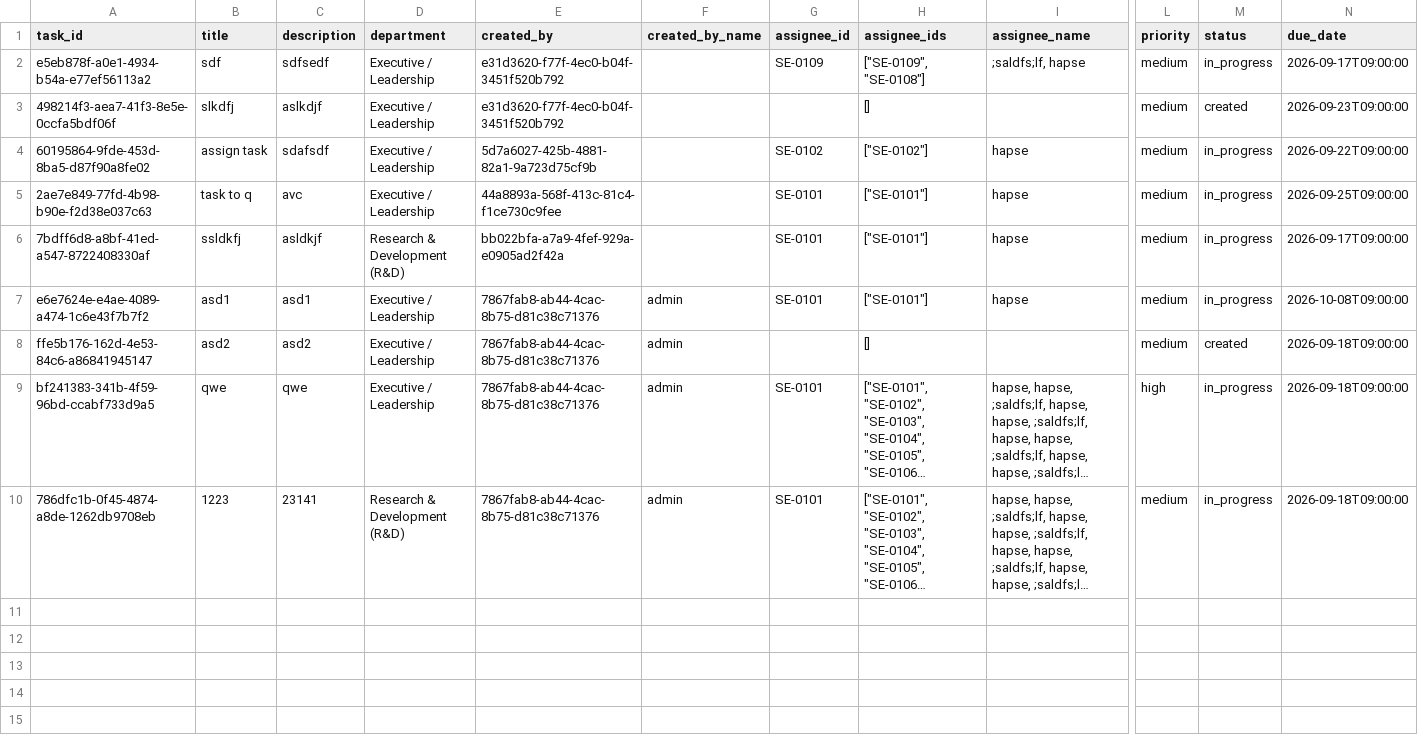
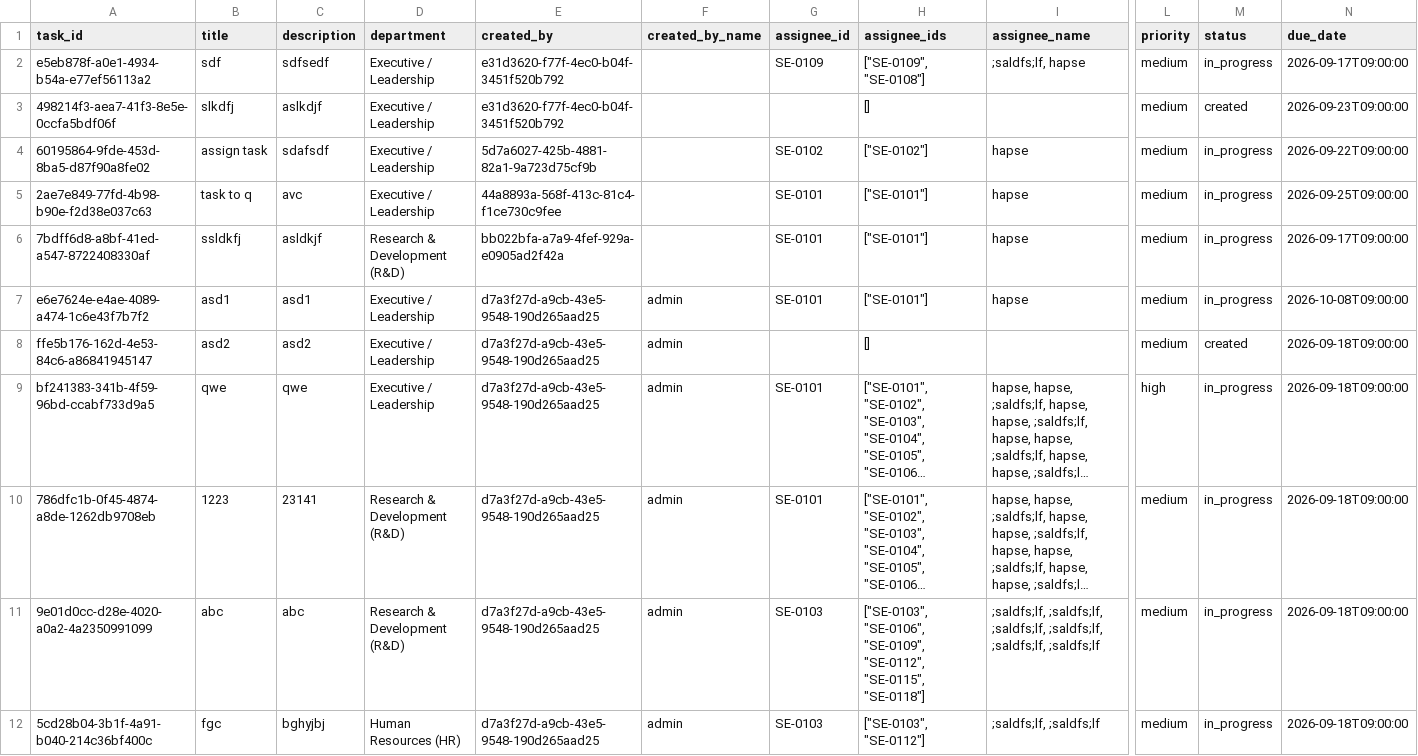
Before and after one commit to sonawanepooja13/Company_Managment_Software-, a CSV file: csv_data/task.csv, drawn as a sheet; only a part is shown, gaps mark what is left out; long unchanged cells end in …; rows hold the shown columns only; the diff names each change by its address in the sheet, - before the commit and + after, or states it on an @@ line.

Commit message:
develope panel auto calculator 1 level
after that we deside first we have to design calculator on google excel sheet then geneart prom then create code

```diff
--- a/csv_data/task.csv
+++ b/csv_data/task.csv
-E7:E10 (created_by): 7867fab8-ab44-4cac-8b75-d81c38c71376
+E7:E10 (created_by): d7a3f27d-a9cb-43e5-9548-190d265aad25
+row 11: 9e01d0cc-d28e-4020-a0a2-4a2350991099 | abc | abc | Research & Development (R&D) | d7a3f27d-a9cb-43e5-9548-190d265aad25 | admin | SE-0103 | ["SE-0103", "SE-0106", "SE-0109", "SE-0112", "SE-0115", "SE-0118"] | ;saldfs;lf, ;saldfs;lf, ;saldfs;lf, ;saldfs;lf, ;saldfs;lf, ;saldfs;lf | medium | in_progress | 2026-09-18T09:00:00
+row 12: 5cd28b04-3b1f-4a91-b040-214c36bf400c | fgc | bghyjbj | Human Resources (HR) | d7a3f27d-a9cb-43e5-9548-190d265aad25 | admin | SE-0103 | ["SE-0103", "SE-0112"] | ;saldfs;lf, ;saldfs;lf | medium | in_progress | 2026-09-18T09:00:00
```
Also changed, not shown: users.csv, 24 other files.
